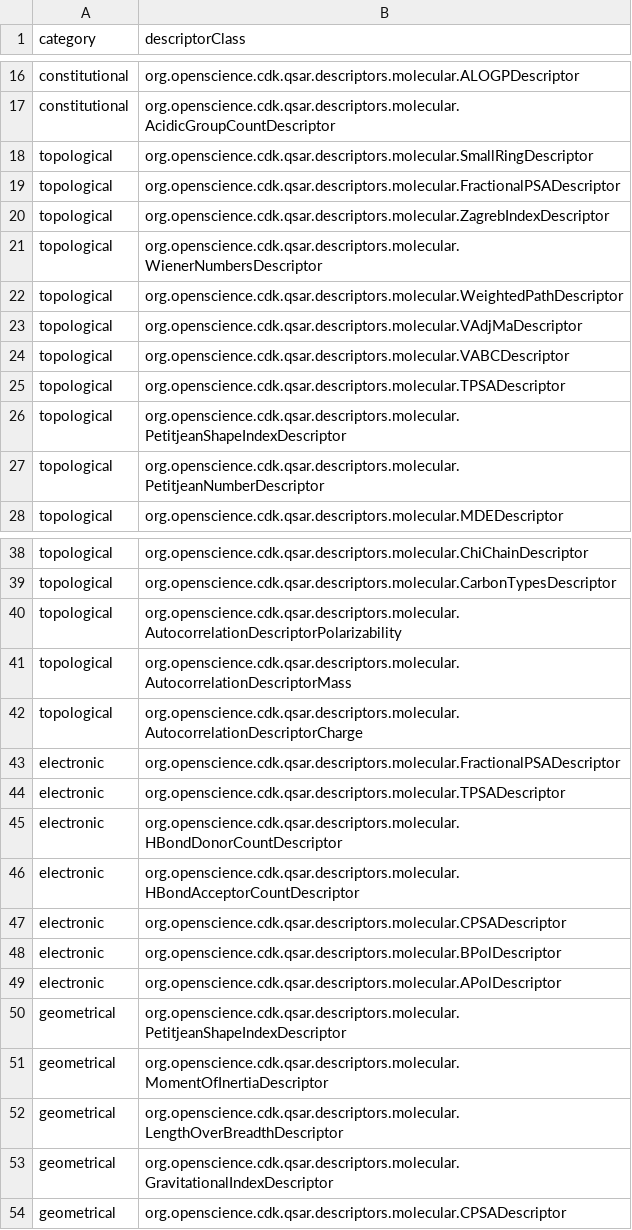
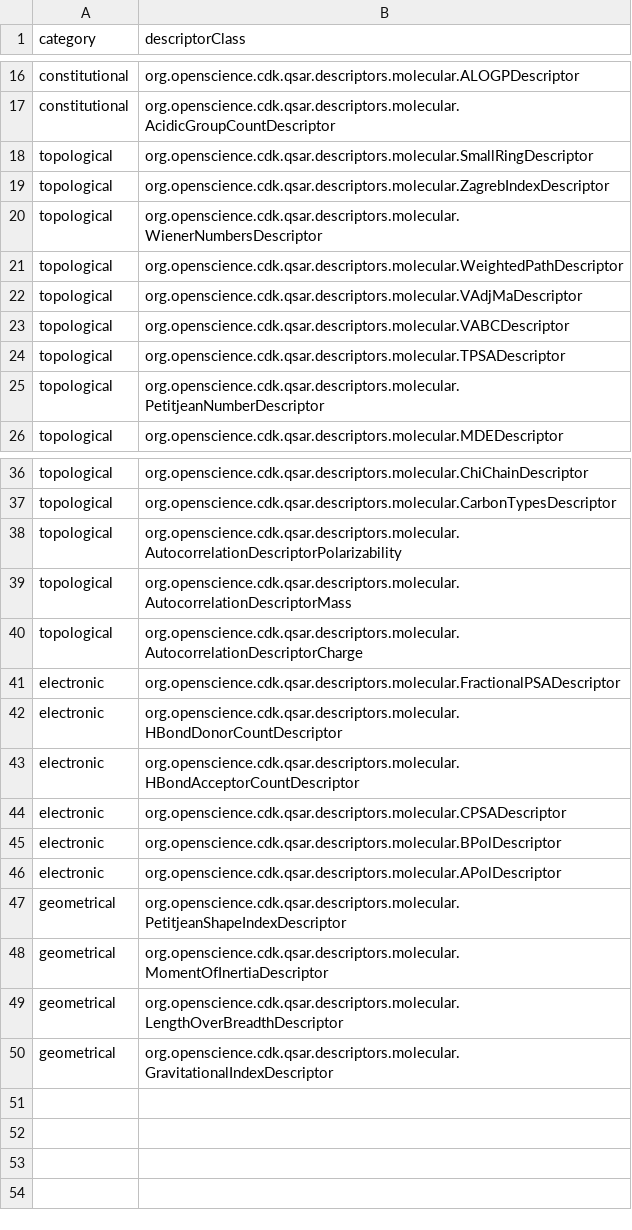
Before and after one commit to KISysBio/modSAR, a CSV file: processing/modSAR/descriptors_list.csv, drawn as a sheet; only a part is shown, gaps mark what is left out; the diff names each change by its address in the sheet, - before the commit and + after, or states it on an @@ line.

Commit message:
Remove duplicated descriptor classes

```diff
--- a/processing/modSAR/descriptors_list.csv
+++ b/processing/modSAR/descriptors_list.csv
-row 19: topological | org.openscience.cdk.qsar.descriptors.molecular.FractionalPSADescriptor
-row 26: topological | org.openscience.cdk.qsar.descriptors.molecular.PetitjeanShapeIndexDescriptor
-row 44: electronic | org.openscience.cdk.qsar.descriptors.molecular.TPSADescriptor
-row 54: geometrical | org.openscience.cdk.qsar.descriptors.molecular.CPSADescriptor
```
